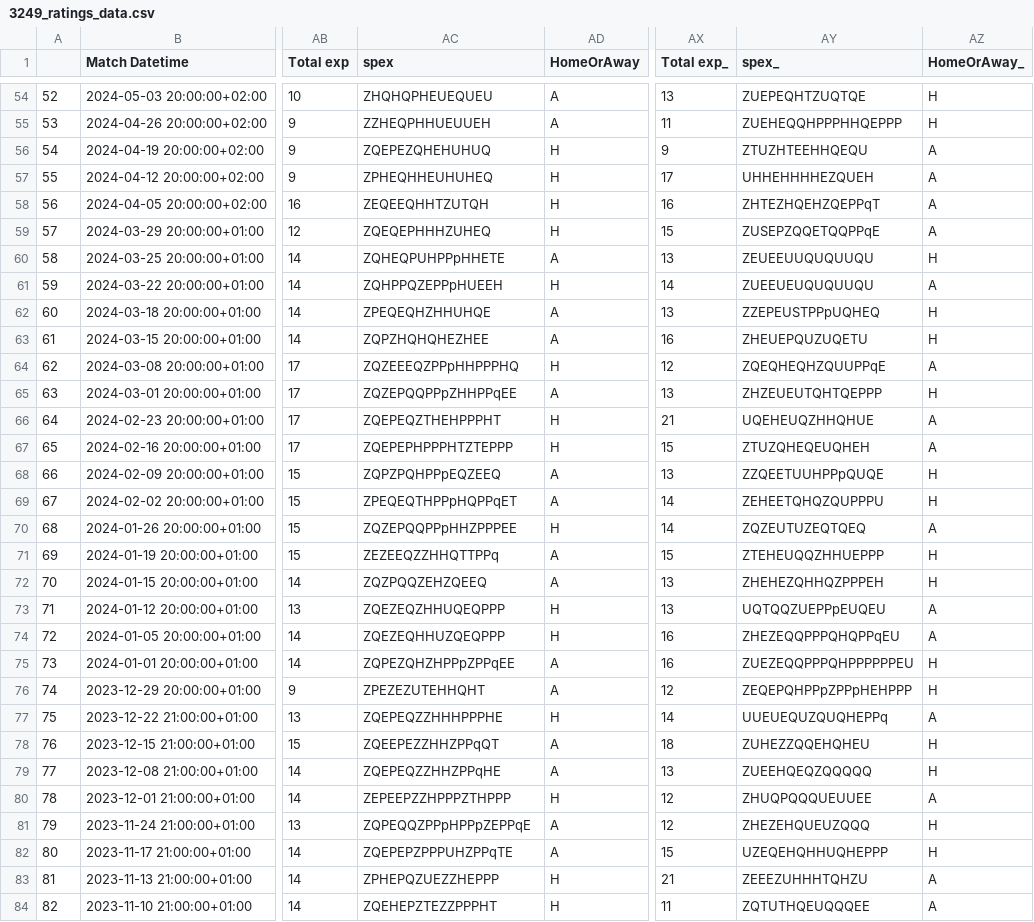
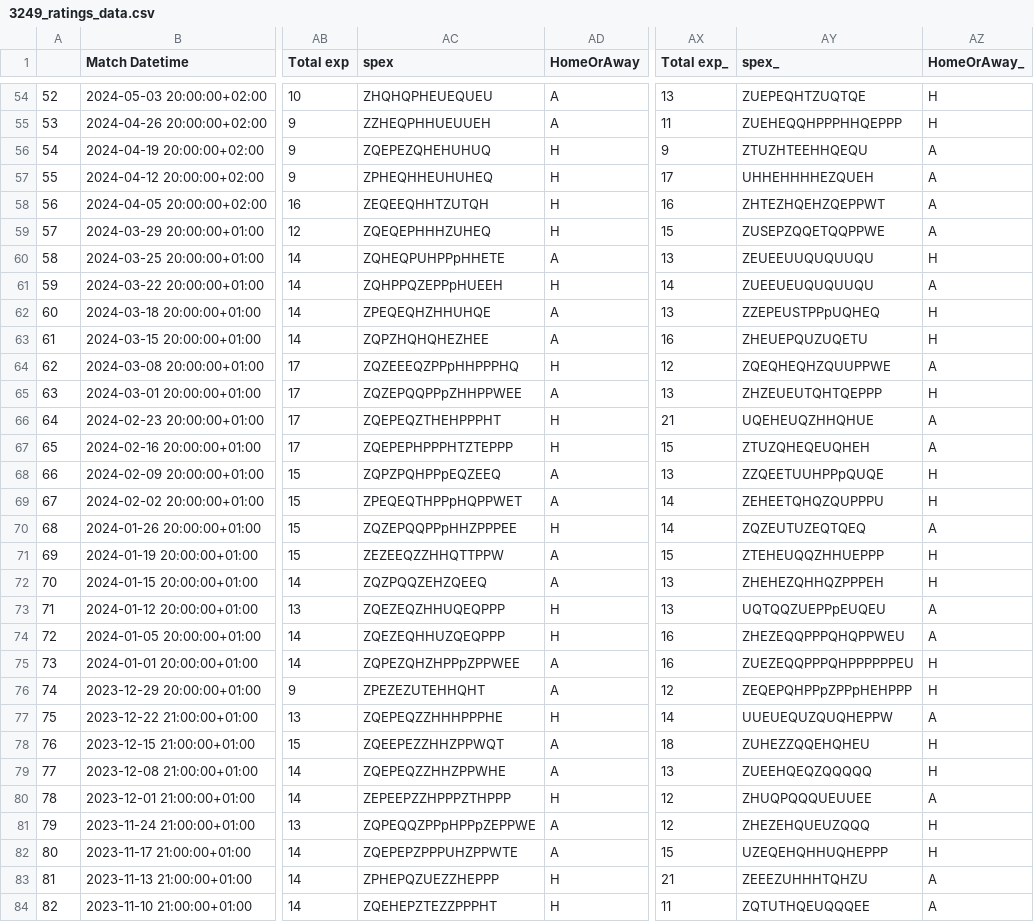
Before and after one commit to morgothsvoidpointer/kcirttah, a CSV file: 3249_ratings_data.csv, drawn as a sheet; only a part is shown, gaps mark what is left out; the diff covers the shown part only; the diff names each change by its address in the sheet, - before the commit and + after, or states it on an @@ line.

```diff
--- a/3249_ratings_data.csv
+++ b/3249_ratings_data.csv
-AY58 (spex_): ZHTEZHQEHZQEPPqT
+AY58 (spex_): ZHTEZHQEHZQEPPWT
-AY59 (spex_): ZUSEPZQQETQQPPqE
+AY59 (spex_): ZUSEPZQQETQQPPWE
-AY64 (spex_): ZQEQHEQHZQUUPPqE
+AY64 (spex_): ZQEQHEQHZQUUPPWE
-AC65 (spex): ZQZEPQQPPpZHHPPqEE
+AC65 (spex): ZQZEPQQPPpZHHPPWEE
-AC69 (spex): ZPEQEQTHPPpHQPPqET
+AC69 (spex): ZPEQEQTHPPpHQPPWET
-AC71 (spex): ZEZEEQZZHHQTTPPq
+AC71 (spex): ZEZEEQZZHHQTTPPW
-AY74 (spex_): ZHEZEQQPPPQHQPPqEU
+AY74 (spex_): ZHEZEQQPPPQHQPPWEU
-AC75 (spex): ZQPEZQHZHPPpZPPqEE
+AC75 (spex): ZQPEZQHZHPPpZPPWEE
-AY77 (spex_): UUEUEQUZQUQHEPPq
+AY77 (spex_): UUEUEQUZQUQHEPPW
-AC78 (spex): ZQEEPEZZHHZPPqQT
+AC78 (spex): ZQEEPEZZHHZPPWQT
-AC79 (spex): ZQEPEQZZHHZPPqHE
+AC79 (spex): ZQEPEQZZHHZPPWHE
-AC81 (spex): ZQPEQQZPPpHPPpZEPPqE
+AC81 (spex): ZQPEQQZPPpHPPpZEPPWE
-AC82 (spex): ZQEPEPZPPPUHZPPqTE
+AC82 (spex): ZQEPEPZPPPUHZPPWTE
```
Also changed, not shown: 38 edited cells elsewhere in this file.
